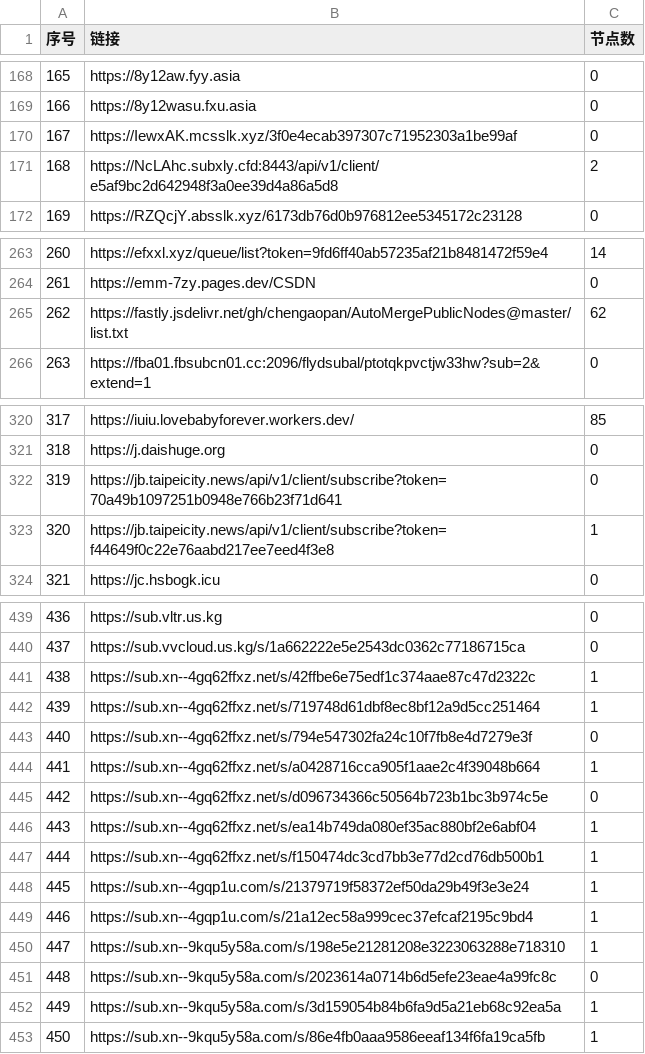
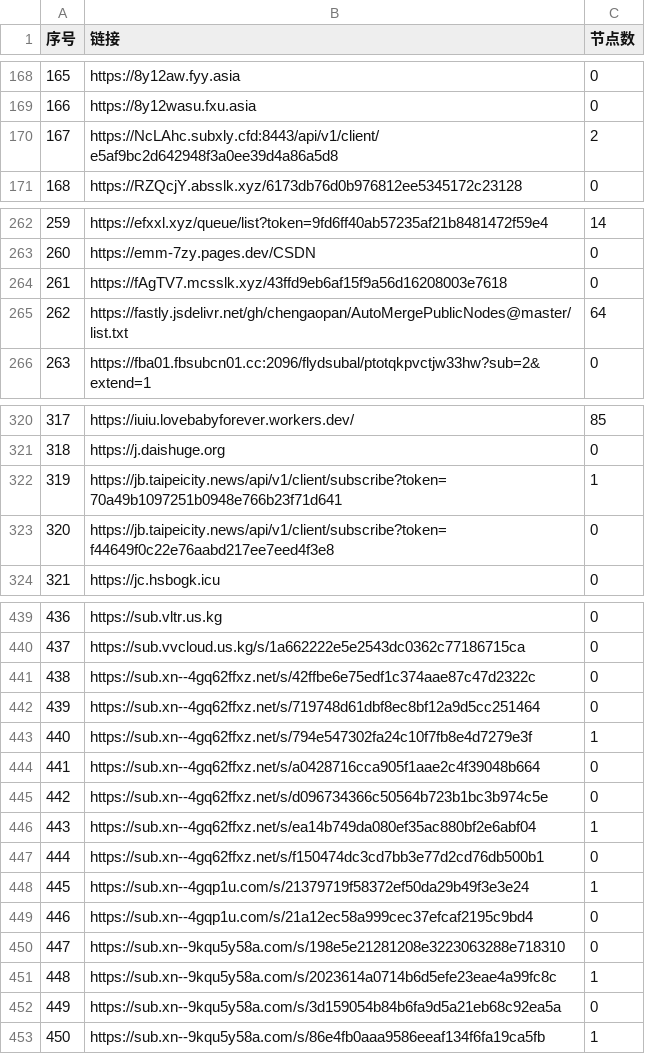
Before and after one commit to nariahlamb/NoMoreWalls, a CSV file: list_result.csv, drawn as a sheet; only a part is shown, gaps mark what is left out; removed rows and columns are numbered as before the commit, all else as after; the diff covers the shown part only; the diff names each change by its address in the sheet, - before the commit and + after, or states it on an @@ line.

```diff
--- a/list_result.csv
+++ b/list_result.csv
-row 170: 167 | https://IewxAK.mcsslk.xyz/3f0e4ecab397307c71952303a1be99af | 0
@@ column A (序号) renumbered between rows 170 and 263 @@
+row 264: 261 | https://fAgTV7.mcsslk.xyz/43ffd9eb6af15f9a56d16208003e7618 | 0
-C265 (节点数): 62
+C265 (节点数): 64
-C322 (节点数): 0
+C322 (节点数): 1
-C323 (节点数): 1
+C323 (节点数): 0
-C441:C442 (节点数): 1
+C441:C442 (节点数): 0
-C443 (节点数): 0
+C443 (节点数): 1
-C444 (节点数): 1
+C444 (节点数): 0
-C447 (节点数): 1
+C447 (节点数): 0
-C449:C450 (节点数): 1
+C449:C450 (节点数): 0
-C451 (节点数): 0
+C451 (节点数): 1
-C452 (节点数): 1
+C452 (节点数): 0
```
Also changed, not shown: 13 edited cells elsewhere in this file, 39 other files.
